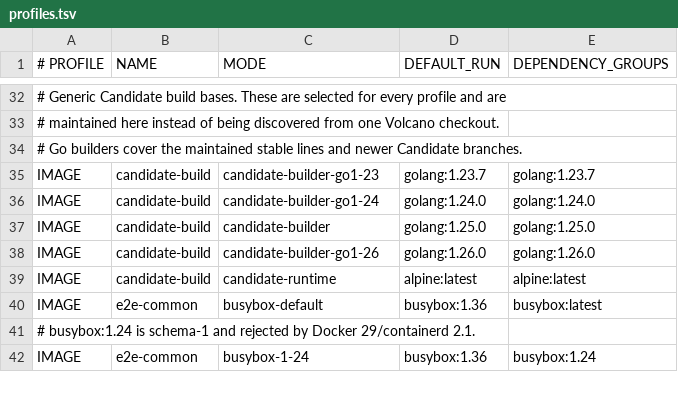
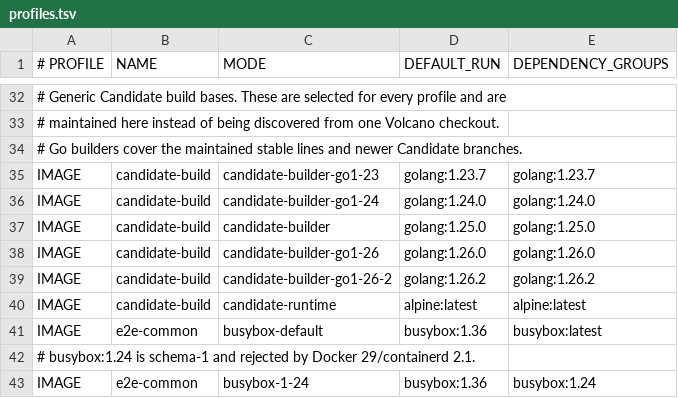
Before and after one commit to siqiaawa/volcano-performance-guard-v4, a TSV file: config/profiles.tsv, drawn as a sheet; only a part is shown, gaps mark what is left out; the diff names each change by its address in the sheet, - before the commit and + after, or states it on an @@ line.

Commit message:
feat: bundle Go 1.26.2 builder image

```diff
--- a/config/profiles.tsv
+++ b/config/profiles.tsv
+row 39: IMAGE | candidate-build | candidate-builder-go1-26-2 | golang:1.26.2 | golang:1.26.2
```
Also changed, not shown: 1 other file.
